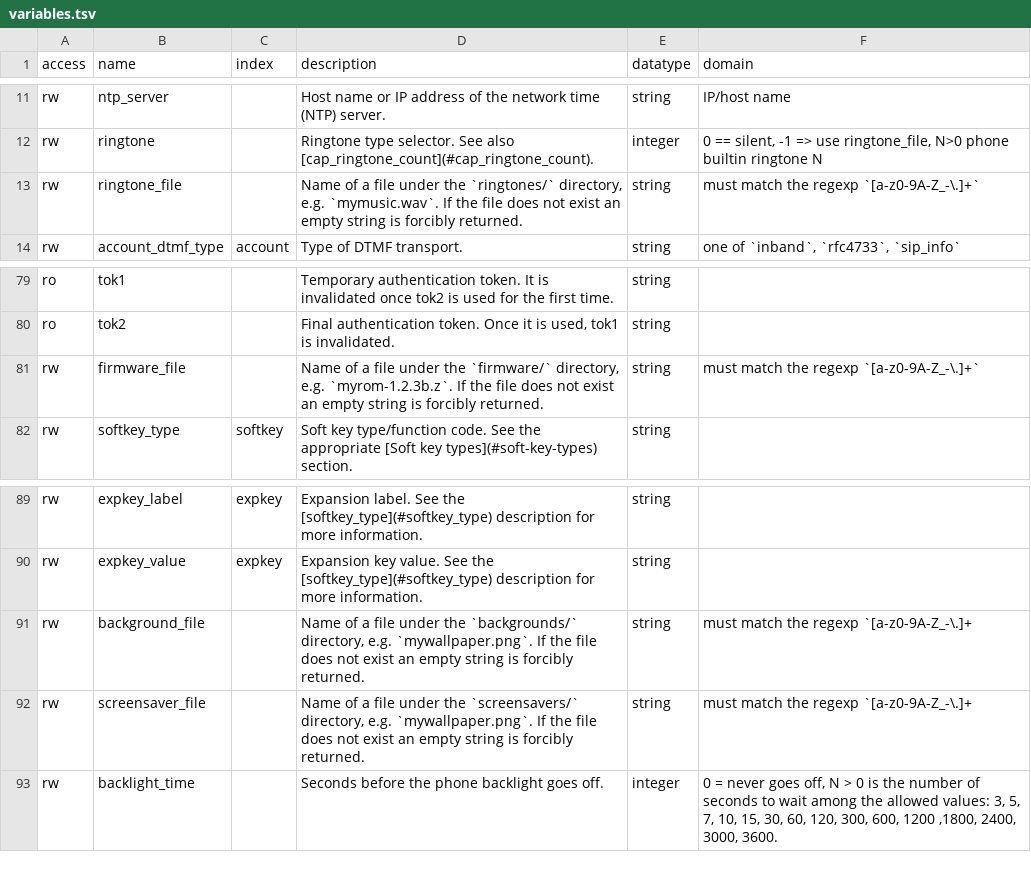
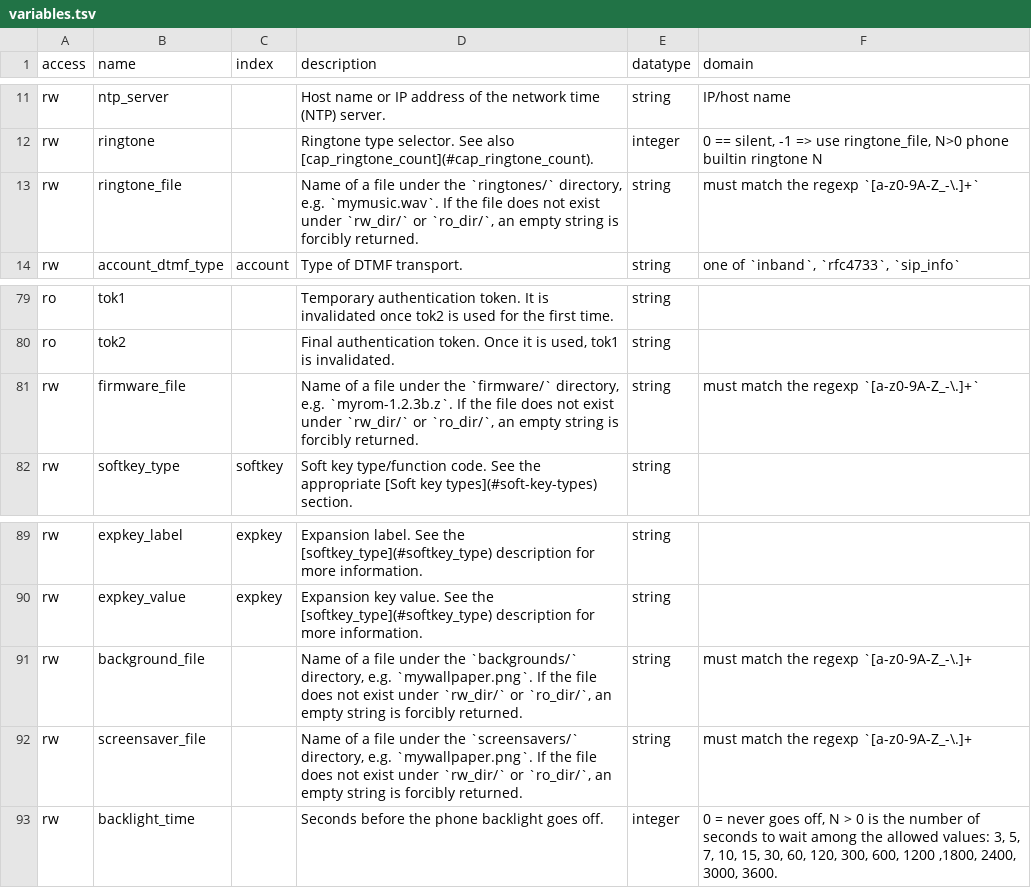
Before and after one commit to nethesis/tancredi, a TSV file: docs/_data/variables.tsv, drawn as a sheet; only a part is shown, gaps mark what is left out.

```diff
--- a/docs/_data/variables.tsv
+++ b/docs/_data/variables.tsv
@@ -12,3 +12,3 @@ rw	ntp_server		Host name or IP address of the network time (NTP) server.	string
 rw	ringtone		Ringtone type selector. See also [cap_ringtone_count](#cap_ringtone_count).	integer	0 == silent, -1 => use ringtone_file, N>0 phone builtin ringtone N
-rw	ringtone_file		Name of a file under the `ringtones/` directory, e.g. `mymusic.wav`. If the file does not exist an empty string is forcibly returned.	string	must match the regexp `[a-z0-9A-Z_-\.]+`
+rw	ringtone_file		Name of a file under the `ringtones/` directory, e.g. `mymusic.wav`. If the file does not exist under `rw_dir/` or `ro_dir/`, an empty string is forcibly returned.	string	must match the regexp `[a-z0-9A-Z_-\.]+`
 rw	account_dtmf_type	account	Type of DTMF transport.	string	one of `inband`, `rfc4733`, `sip_info`
@@ -80,3 +80,3 @@ ro	tok1		Temporary authentication token. It is invalidated once tok2 is used for
 ro	tok2		Final authentication token. Once it is used, tok1 is invalidated.	string	
-rw	firmware_file		Name of a file under the `firmware/` directory, e.g. `myrom-1.2.3b.z`. If the file does not exist an empty string is forcibly returned.	string	must match the regexp `[a-z0-9A-Z_-\.]+`
+rw	firmware_file		Name of a file under the `firmware/` directory, e.g. `myrom-1.2.3b.z`. If the file does not exist under `rw_dir/` or `ro_dir/`, an empty string is forcibly returned.	string	must match the regexp `[a-z0-9A-Z_-\.]+`
 rw	softkey_type	softkey	Soft key type/function code. See the appropriate [Soft key types](#soft-key-types) section.	string	
@@ -90,4 +90,4 @@ rw	expkey_label	expkey	Expansion label. See the [softkey_type](#softkey_type) de
 rw	expkey_value	expkey	Expansion key value. See the [softkey_type](#softkey_type) description for more information.	string	
-rw	background_file		Name of a file under the `backgrounds/` directory, e.g. `mywallpaper.png`. If the file does not exist an empty string is forcibly returned.	string	 must match the regexp `[a-z0-9A-Z_-\.]+
-rw	screensaver_file		Name of a file under the `screensavers/` directory, e.g. `mywallpaper.png`. If the file does not exist an empty string is forcibly returned.	string	must match the regexp `[a-z0-9A-Z_-\.]+
+rw	background_file		Name of a file under the `backgrounds/` directory, e.g. `mywallpaper.png`. If the file does not exist under `rw_dir/` or `ro_dir/`, an empty string is forcibly returned.	string	 must match the regexp `[a-z0-9A-Z_-\.]+
+rw	screensaver_file		Name of a file under the `screensavers/` directory, e.g. `mywallpaper.png`. If the file does not exist under `rw_dir/` or `ro_dir/`, an empty string is forcibly returned.	string	must match the regexp `[a-z0-9A-Z_-\.]+
 rw	backlight_time		Seconds before the phone backlight goes off. 	integer	0 = never goes off, N > 0 is the number of seconds to wait among the allowed values: 3, 5, 7, 10, 15, 30, 60, 120, 300, 600, 1200 ,1800, 2400, 3000, 3600.
```
Also changed, not shown: 5 other files.
